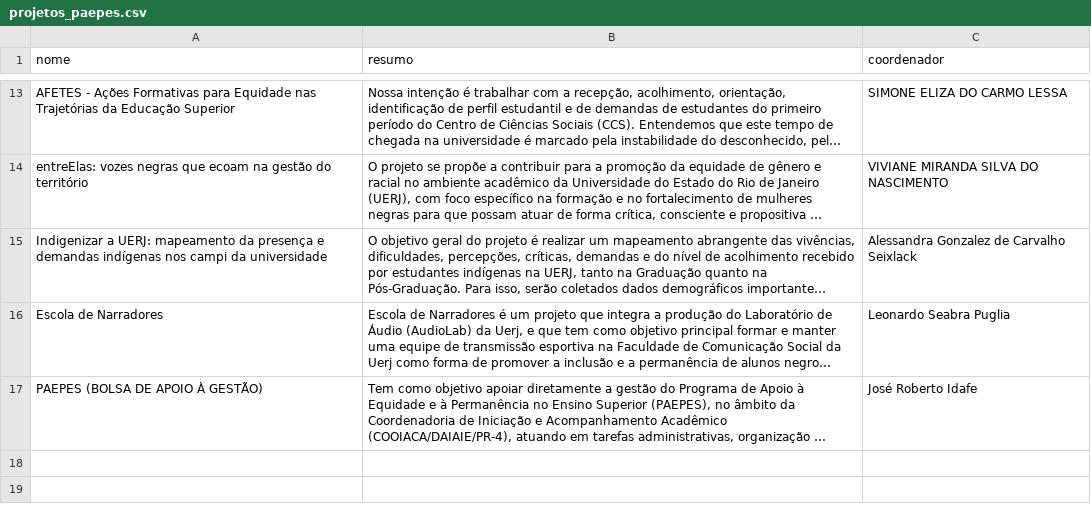
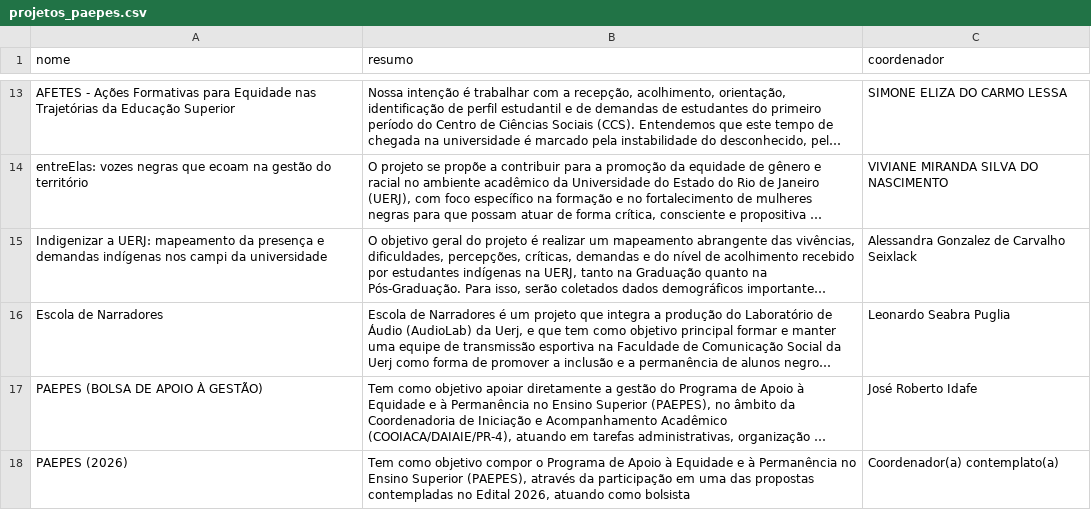
Before and after one commit to proiniciar/PAEPES, a CSV file: projetos_paepes.csv, drawn as a sheet; only a part is shown, gaps mark what is left out; long unchanged cells end in …; the diff names each change by its address in the sheet, - before the commit and + after, or states it on an @@ line.

Commit message:
projetos_paepes.csv

```diff
--- a/projetos_paepes.csv
+++ b/projetos_paepes.csv
+row 18: PAEPES (2026) | Tem como objetivo compor o Programa de Apoio à Equidade e à Permanência no Ensino Superior (PAEPES), através da participação em uma das propostas contempladas no Edital 2026, atuando como bolsista | Coordenador(a) contemplato(a)
```
